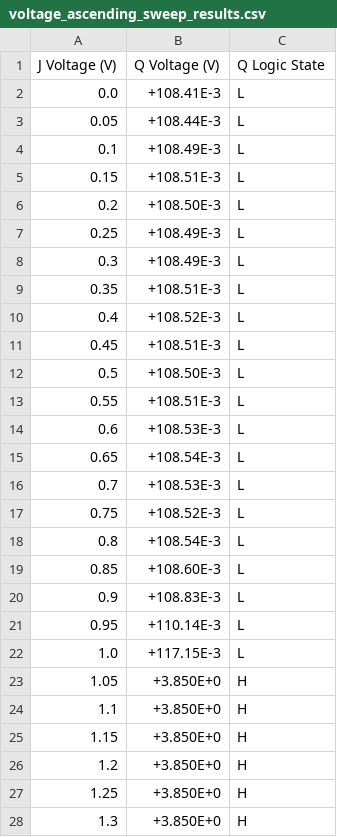
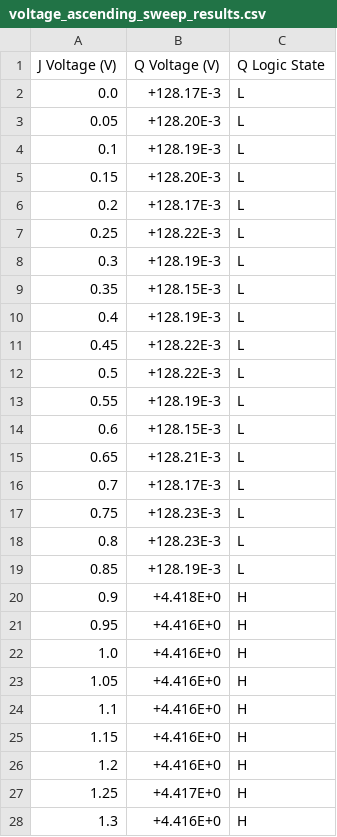
Before and after one commit to JorgeBec/flipflop_characterization_project, a CSV file: voltage_ascending_sweep_results.csv, drawn as a sheet; only a part is shown; the diff covers the shown part only.

```diff
--- a/voltage_ascending_sweep_results.csv
+++ b/voltage_ascending_sweep_results.csv
@@ -1,28 +1,28 @@
 J Voltage (V),Q Voltage (V),Q Logic State
-0.0,+108.41E-3,L
-0.05,+108.44E-3,L
-0.1,+108.49E-3,L
-0.15,+108.51E-3,L
-0.2,+108.50E-3,L
-0.25,+108.49E-3,L
-0.3,+108.49E-3,L
-0.35,+108.51E-3,L
-0.4,+108.52E-3,L
-0.45,+108.51E-3,L
-0.5,+108.50E-3,L
-0.55,+108.51E-3,L
-0.6,+108.53E-3,L
-0.65,+108.54E-3,L
-0.7,+108.53E-3,L
-0.75,+108.52E-3,L
-0.8,+108.54E-3,L
-0.85,+108.60E-3,L
-0.9,+108.83E-3,L
-0.95,+110.14E-3,L
-1.0,+117.15E-3,L
-1.05,+3.850E+0,H
-1.1,+3.850E+0,H
-1.15,+3.850E+0,H
-1.2,+3.850E+0,H
-1.25,+3.850E+0,H
-1.3,+3.850E+0,H
+0.0,+128.17E-3,L
+0.05,+128.20E-3,L
+0.1,+128.19E-3,L
+0.15,+128.20E-3,L
+0.2,+128.17E-3,L
+0.25,+128.22E-3,L
+0.3,+128.19E-3,L
+0.35,+128.15E-3,L
+0.4,+128.19E-3,L
+0.45,+128.22E-3,L
+0.5,+128.22E-3,L
+0.55,+128.19E-3,L
+0.6,+128.15E-3,L
+0.65,+128.21E-3,L
+0.7,+128.17E-3,L
+0.75,+128.23E-3,L
+0.8,+128.23E-3,L
+0.85,+128.19E-3,L
+0.9,+4.418E+0,H
+0.95,+4.416E+0,H
+1.0,+4.416E+0,H
+1.05,+4.416E+0,H
+1.1,+4.416E+0,H
+1.15,+4.416E+0,H
+1.2,+4.416E+0,H
+1.25,+4.417E+0,H
+1.3,+4.416E+0,H
```
Also changed, not shown: 4 edited cells elsewhere in this file, voltage_descending_sweep_results.csv, 2 other files.
